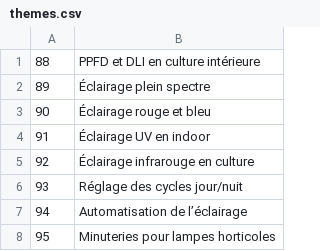
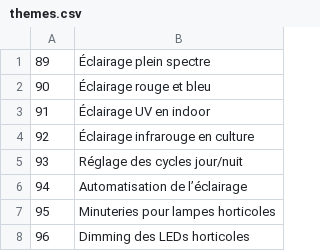
Before and after one commit to cloviskill/web, a CSV file: themes.csv, drawn as a sheet; only a part is shown; the shorter side is filled out with more unchanged rows.

Commit message:
Add blog302.html - theme 88

```diff
--- a/themes.csv
+++ b/themes.csv
@@ -1,2 +1 @@
-88;PPFD et DLI en culture intérieure
 89;Éclairage plein spectre
```
Also changed, not shown: 1 other file.
